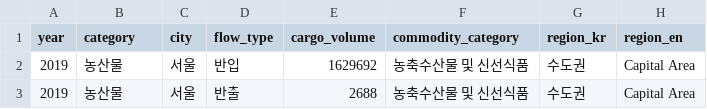
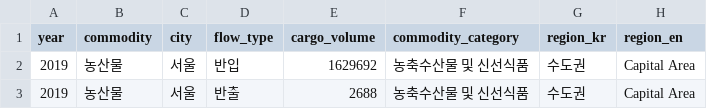
Before and after one commit to MacroSoft-04/Daejeon-cities-logistics-, a CSV file: data/nlictr_com_cat.csv, drawn as a sheet; only a part is shown.

```diff
--- a/data/nlictr_com_cat.csv
+++ b/data/nlictr_com_cat.csv
@@ -1,2 +1,2 @@
-"year","category","city","flow_type","cargo_volume","commodity_category","region_kr","region_en"
+"year","commodity","city","flow_type","cargo_volume","commodity_category","region_kr","region_en"
 "2019","농산물","서울","반입","1629692","농축수산물 및 신선식품","수도권","Capital Area"
```
Also changed, not shown: 10 other files.
